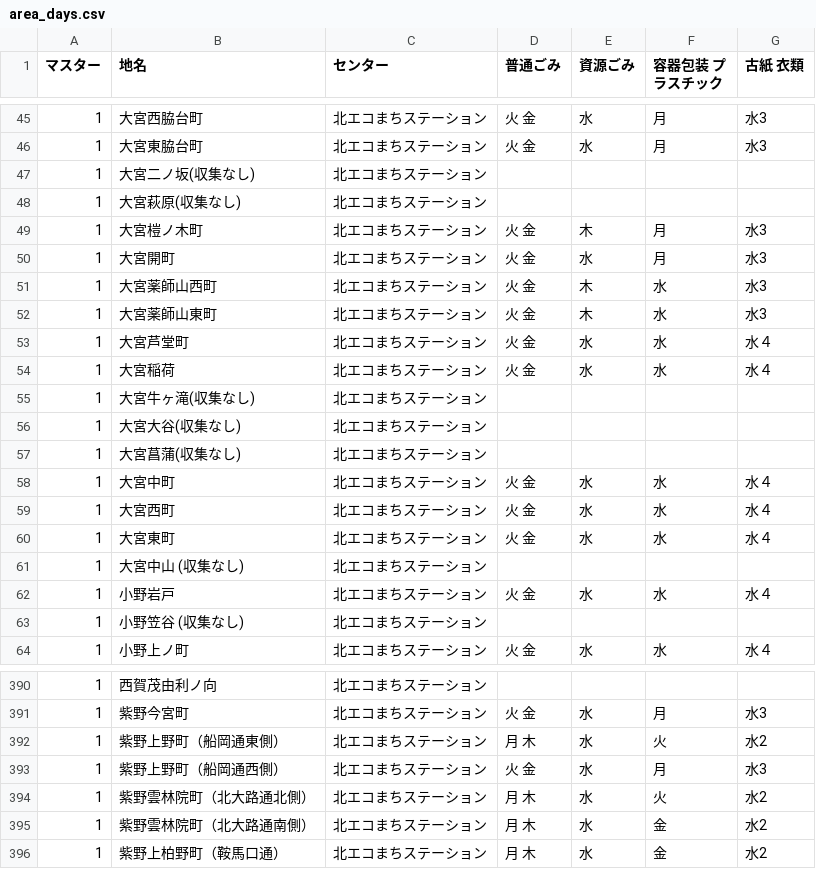
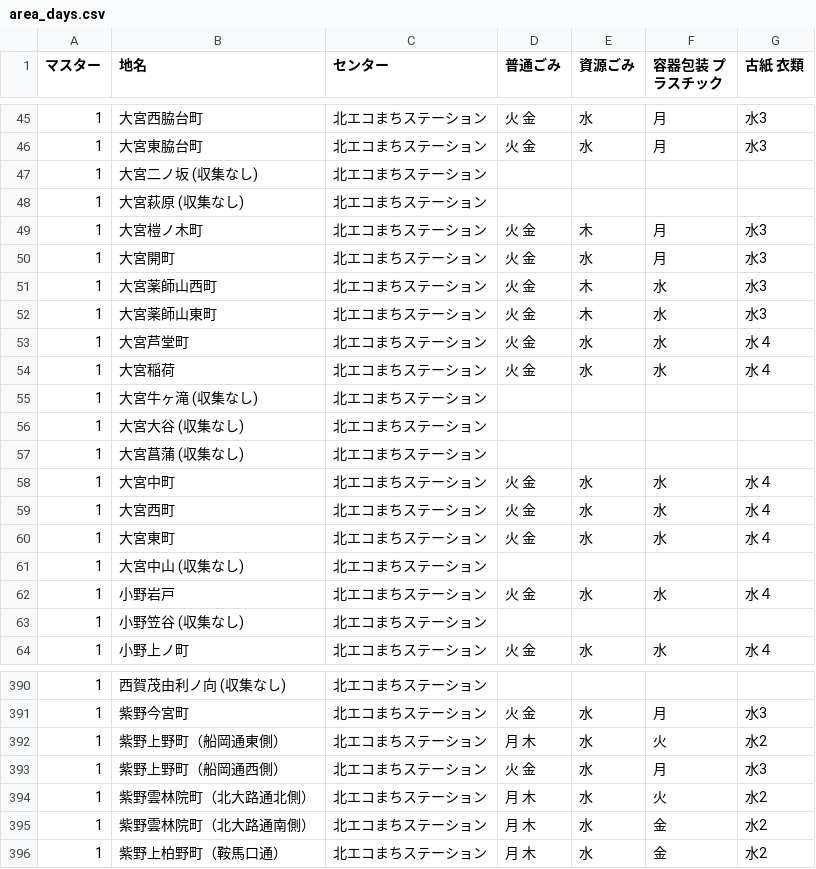
Before and after one commit to ofuku3f/5374osaka.github.com, a CSV file: data/area_days.csv, drawn as a sheet; only a part is shown, gaps mark what is left out; the diff covers the shown part only.

```diff
--- a/data/area_days.csv
+++ b/data/area_days.csv
@@ -46,4 +46,4 @@
 1,大宮東脇台町,北エコまちステーション,火 金,水,月,水3
-1,大宮二ノ坂(収集なし),北エコまちステーション,,,,
-1,大宮萩原(収集なし),北エコまちステーション,,,,
+1,大宮二ノ坂 (収集なし),北エコまちステーション,,,,
+1,大宮萩原 (収集なし),北エコまちステーション,,,,
 1,大宮榿ノ木町,北エコまちステーション,火 金,木,月,水3
@@ -54,5 +54,5 @@
 1,大宮稲荷,北エコまちステーション,火 金,水,水,水４
-1,大宮牛ヶ滝(収集なし),北エコまちステーション,,,,
-1,大宮大谷(収集なし),北エコまちステーション,,,,
-1,大宮菖蒲(収集なし),北エコまちステーション,,,,
+1,大宮牛ヶ滝 (収集なし),北エコまちステーション,,,,
+1,大宮大谷 (収集なし),北エコまちステーション,,,,
+1,大宮菖蒲 (収集なし),北エコまちステーション,,,,
 1,大宮中町,北エコまちステーション,火 金,水,水,水４
@@ -390,2 +390,2 @@
-1,西賀茂由利ノ向,北エコまちステーション,,,,
+1,西賀茂由利ノ向 (収集なし),北エコまちステーション,,,,
 1,紫野今宮町,北エコまちステーション,火 金,水,月,水3
```
Also changed, not shown: 16 edited cells elsewhere in this file.
